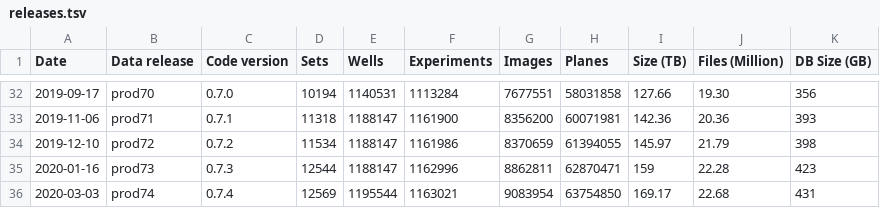
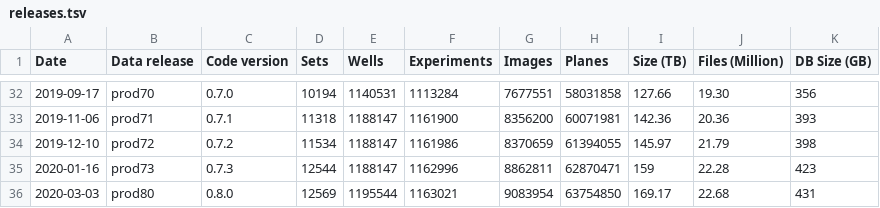
Before and after one commit to IDR/idr.openmicroscopy.org, a TSV file: _data/releases.tsv, drawn as a sheet; only a part is shown, gaps mark what is left out.

Commit message:
Change prod74 to prod80

```diff
--- a/_data/releases.tsv
+++ b/_data/releases.tsv
@@ -35,2 +35,2 @@ Date	Data release	Code version	Sets	Wells	Experiments	Images	Planes	Size (TB)	Fi
 2020-01-16	prod73	0.7.3	12544	1188147	1162996	8862811	62870471	159	22.28	423
-2020-03-03	prod74	0.7.4	12569	1195544	1163021	9083954	63754850	169.17	22.68	431
+2020-03-03	prod80	0.8.0	12569	1195544	1163021	9083954	63754850	169.17	22.68	431
```
